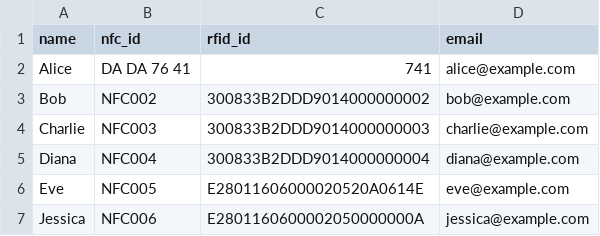
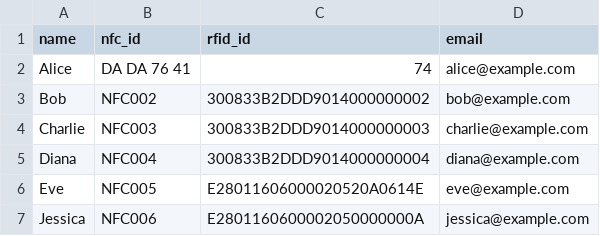
Before and after one commit to LJZelay/-running-software, a CSV file: data/athletes.csv, drawn as a sheet.

```diff
--- a/data/athletes.csv
+++ b/data/athletes.csv
@@ -1,3 +1,3 @@
 name,nfc_id,rfid_id,email
-Alice,DA DA 76 41,741,alice@example.com
+Alice,DA DA 76 41,74,alice@example.com
 Bob,NFC002,300833B2DDD9014000000002,bob@example.com
```
Also changed, not shown: 11 other files.
